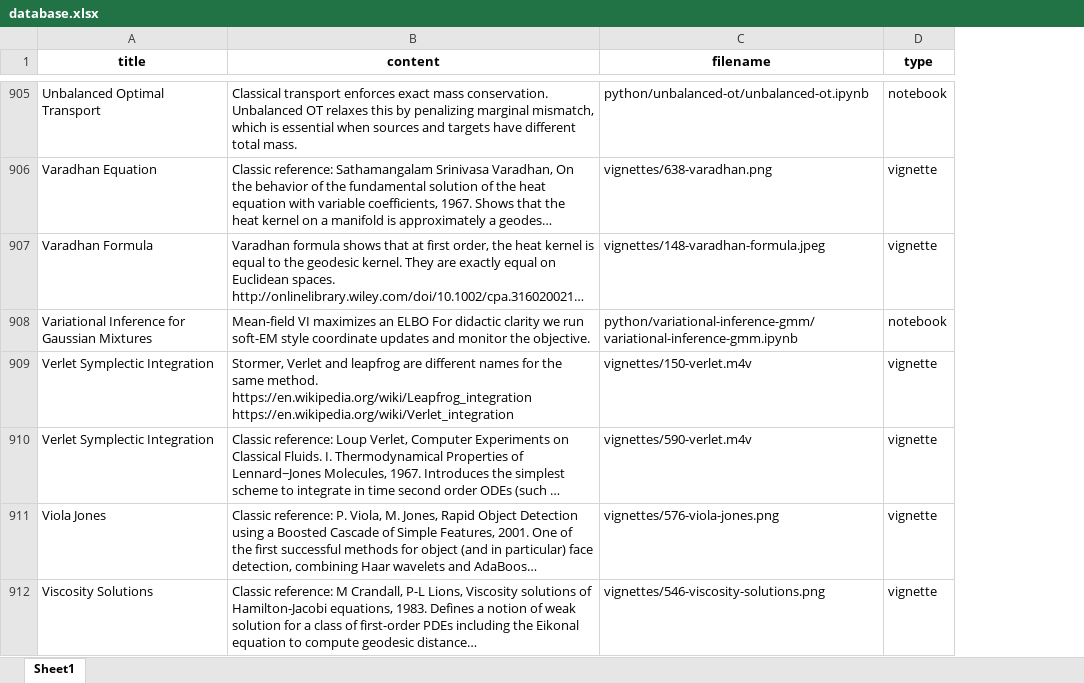
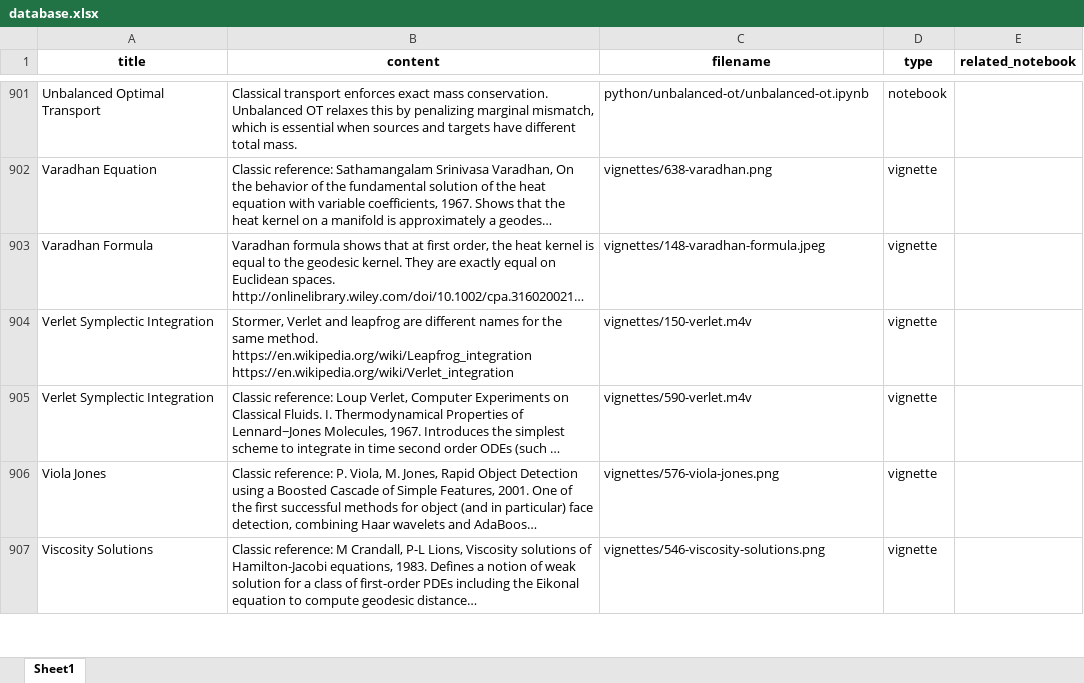
Before and after one commit to gpeyre/mathematical-nexus, an Excel workbook: database.xlsx, sheet Sheet1, drawn as a sheet; only a part is shown, gaps mark what is left out; long unchanged cells end in …; values as stored, in another font and other column widths than the file's, no borders; removed rows and columns are numbered as before the commit, all else as after; the diff covers the shown part only; the diff names each change by its address in the sheet, - before the commit and + after, or states it on an @@ line.

Commit message:
Retire notebooks and link vignette code

```diff
--- a/database.xlsx (sheet Sheet1)
+++ b/database.xlsx (sheet Sheet1)
+column E (related_notebook), empty
-row 908: Variational Inference for Gaussian Mixtures | Mean-field VI maximizes an ELBO For didactic clarity we run soft-EM style coordinate updates and monitor the objective. | python/variational-inference-gmm/variational-inference-gmm.ipynb | notebook
```
Also changed, not shown: 4 removed rows elsewhere in this sheet, 23 other files.
